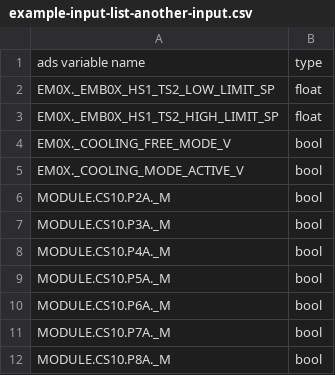
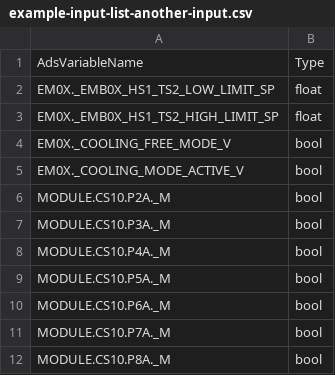
Before and after one commit to Ottowski/MergeTextListCsv, a CSV file: MergeTextListCsv/MergeTextListCsv/bin/Debug/net8.0/example-input-list-another-input.csv, drawn as a sheet; removed rows and columns are numbered as before the commit, all else as after; the diff names each change by its address in the sheet, - before the commit and + after, or states it on an @@ line.

```diff
--- a/MergeTextListCsv/MergeTextListCsv/bin/Debug/net8.0/example-input-list-another-input.csv
+++ b/MergeTextListCsv/MergeTextListCsv/bin/Debug/net8.0/example-input-list-another-input.csv
-row 1: ads variable name | type
+row 1: AdsVariableName | Type
```
Also changed, not shown: MergeTextListCsv/MergeTextListCsv/bin/Debug/net8.0/example-input-list-without-indexes.csv, MergeTextListCsv/MergeTextListCsv/bin/Debug/net8.0/trying-to-be-perfect-combined-List.csv, 16 other files.
